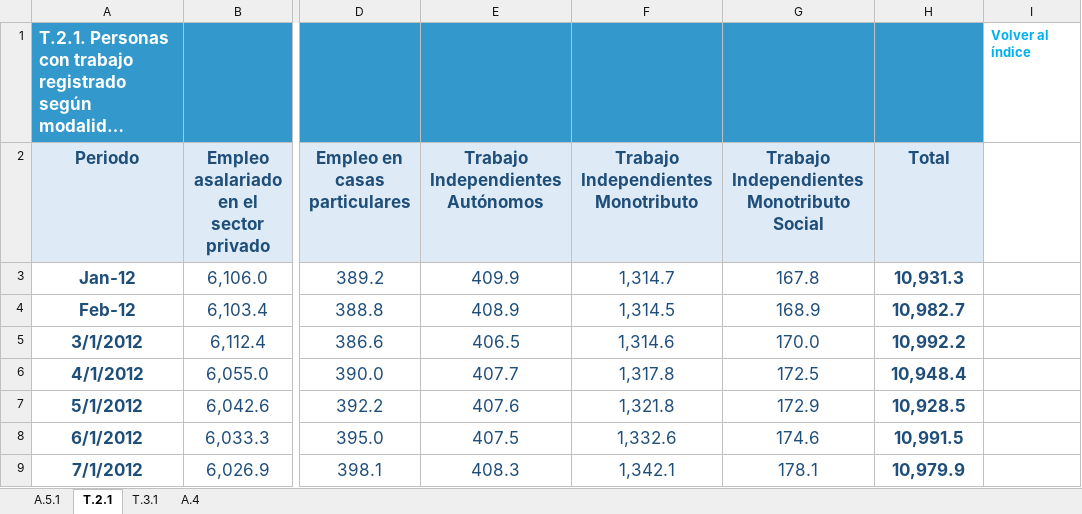
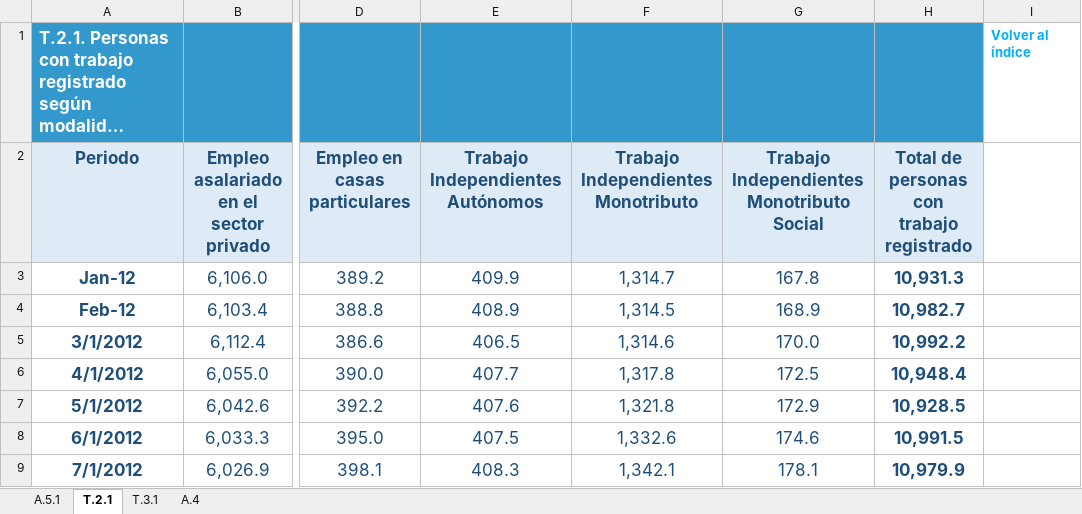
Before and after one commit to ceped-fce-uba/diplomatura_economia, an Excel workbook: Mod 2 - Intro a programacion/elaboracion_materiales/proc_bases/sipa_seleccion.xlsx, sheet T.2.1, drawn as a sheet; only a part is shown, gaps mark what is left out; long unchanged cells end in …; values as stored, in another font and other column widths than the file's, no borders; ↵ is a line break in a cell; the diff names each change by its address in the sheet, - before the commit and + after, or states it on an @@ line.

```diff
--- a/Mod 2 - Intro a programacion/elaboracion_materiales/proc_bases/sipa_seleccion.xlsx (sheet T.2.1)
+++ b/Mod 2 - Intro a programacion/elaboracion_materiales/proc_bases/sipa_seleccion.xlsx (sheet T.2.1)
-G2: Trabajo Independientes Monotributo ↵ Social
+G2: Trabajo Independientes Monotributo Social
-H2: Total
+H2: Total de personas con trabajo registrado
```
Also changed, not shown: sheet A.5.1, sheet T.3.1, 10 other files.
